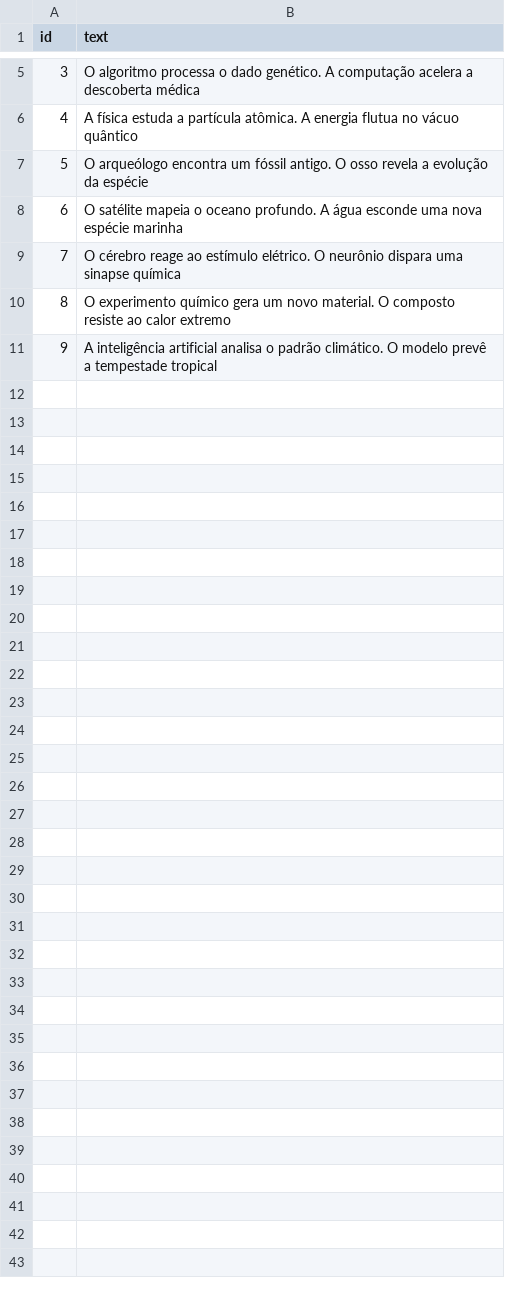
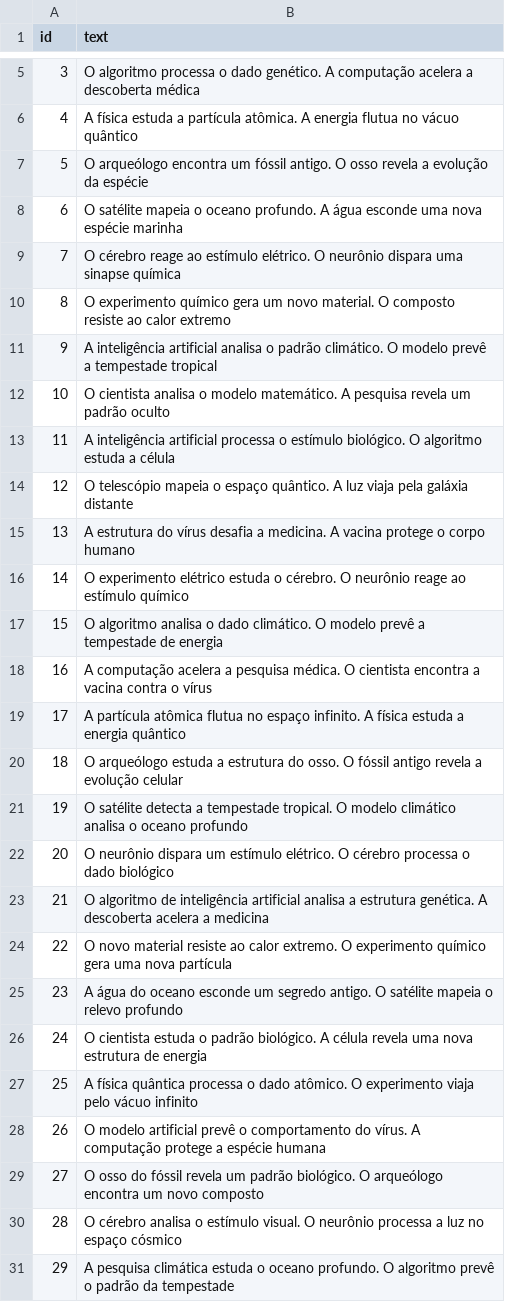
Before and after one commit to kyber-me/word2vec-miniature, a CSV file: corpora.csv, drawn as a sheet; only a part is shown, gaps mark what is left out; the diff names each change by its address in the sheet, - before the commit and + after, or states it on an @@ line.

```diff
--- a/corpora.csv
+++ b/corpora.csv
+row 12: 10 | O cientista analisa o modelo matemático. A pesquisa revela um padrão oculto
+row 13: 11 | A inteligência artificial processa o estímulo biológico. O algoritmo estuda a célula
+row 14: 12 | O telescópio mapeia o espaço quântico. A luz viaja pela galáxia distante
+row 15: 13 | A estrutura do vírus desafia a medicina. A vacina protege o corpo humano
+row 16: 14 | O experimento elétrico estuda o cérebro. O neurônio reage ao estímulo químico
+row 17: 15 | O algoritmo analisa o dado climático. O modelo prevê a tempestade de energia
+row 18: 16 | A computação acelera a pesquisa médica. O cientista encontra a vacina contra o vírus
+row 19: 17 | A partícula atômica flutua no espaço infinito. A física estuda a energia quântico
+row 20: 18 | O arqueólogo estuda a estrutura do osso. O fóssil antigo revela a evolução celular
+row 21: 19 | O satélite detecta a tempestade tropical. O modelo climático analisa o oceano profundo
+row 22: 20 | O neurônio dispara um estímulo elétrico. O cérebro processa o dado biológico
+row 23: 21 | O algoritmo de inteligência artificial analisa a estrutura genética. A descoberta acelera a medicina
+row 24: 22 | O novo material resiste ao calor extremo. O experimento químico gera uma nova partícula
+row 25: 23 | A água do oceano esconde um segredo antigo. O satélite mapeia o relevo profundo
+row 26: 24 | O cientista estuda o padrão biológico. A célula revela uma nova estrutura de energia
+row 27: 25 | A física quântica processa o dado atômico. O experimento viaja pelo vácuo infinito
+row 28: 26 | O modelo artificial prevê o comportamento do vírus. A computação protege a espécie humana
+row 29: 27 | O osso do fóssil revela um padrão biológico. O arqueólogo encontra um novo composto
+row 30: 28 | O cérebro analisa o estímulo visual. O neurônio processa a luz no espaço cósmico
+row 31: 29 | A pesquisa climática estuda o oceano profundo. O algoritmo prevê o padrão da tempestade
```
Also changed, not shown: 3 other files.
